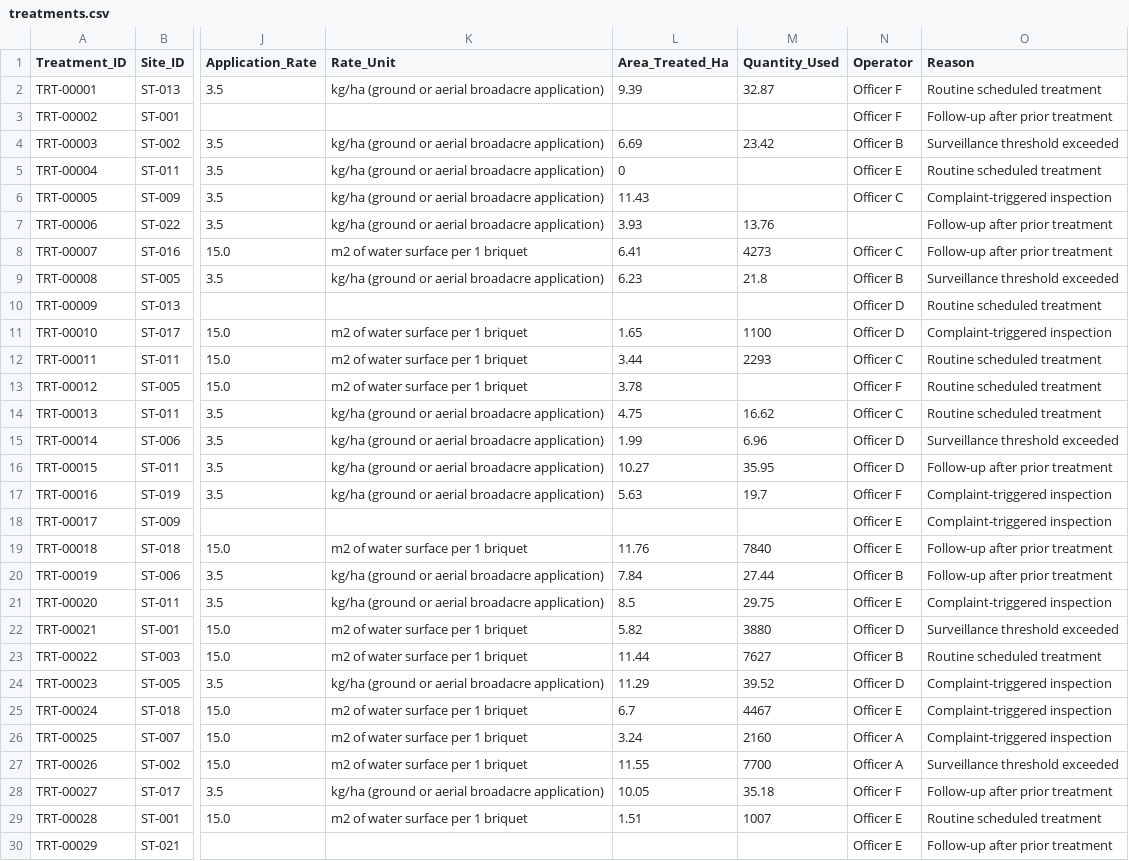
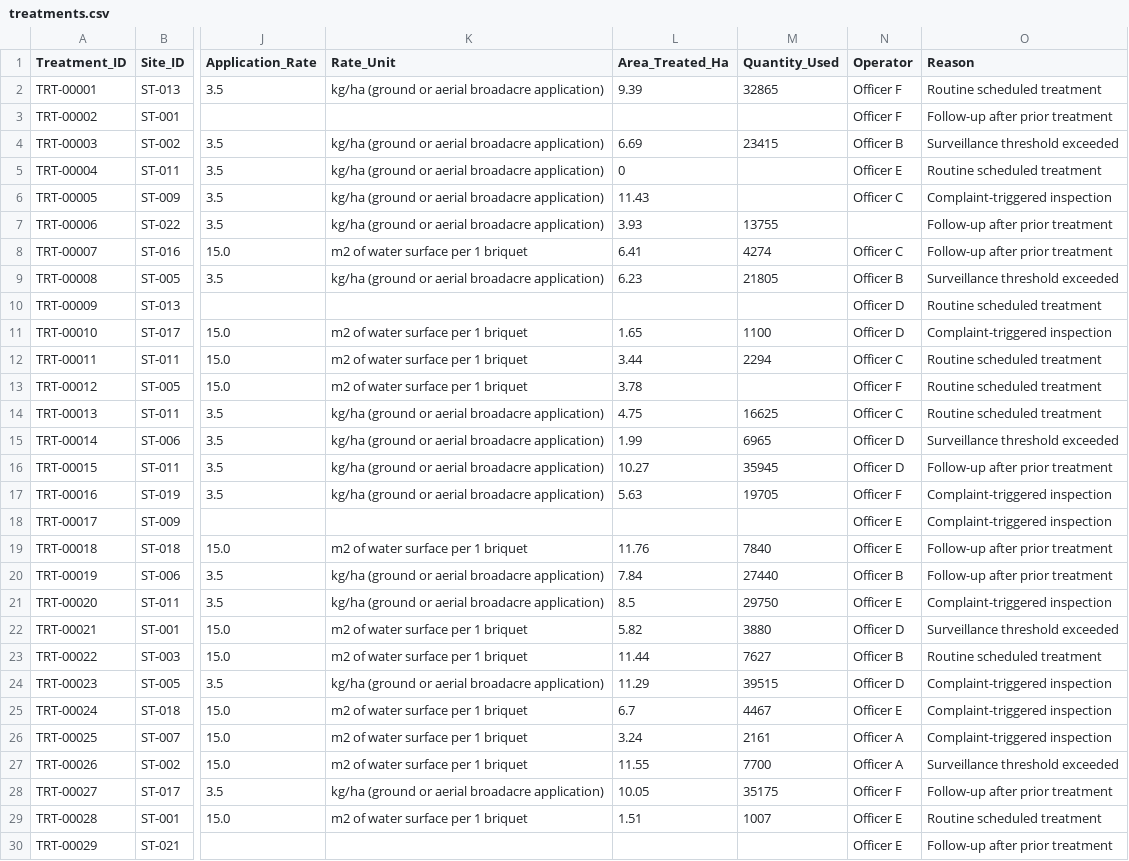
Before and after one commit to AYatesEH/Mosquito-Dashboard, a CSV file: data/raw/treatments.csv, drawn as a sheet; only a part is shown, gaps mark what is left out; the diff covers the shown part only; the diff names each change by its address in the sheet, - before the commit and + after, or states it on an @@ line.

```diff
--- a/data/raw/treatments.csv
+++ b/data/raw/treatments.csv
-M2 (Quantity_Used): 32.87
+M2 (Quantity_Used): 32865
-M4 (Quantity_Used): 23.42
+M4 (Quantity_Used): 23415
-M7 (Quantity_Used): 13.76
+M7 (Quantity_Used): 13755
-M8 (Quantity_Used): 4273
+M8 (Quantity_Used): 4274
-M9 (Quantity_Used): 21.8
+M9 (Quantity_Used): 21805
-M12 (Quantity_Used): 2293
+M12 (Quantity_Used): 2294
-M14 (Quantity_Used): 16.62
+M14 (Quantity_Used): 16625
-M15 (Quantity_Used): 6.96
+M15 (Quantity_Used): 6965
-M16 (Quantity_Used): 35.95
+M16 (Quantity_Used): 35945
-M17 (Quantity_Used): 19.7
+M17 (Quantity_Used): 19705
-M20 (Quantity_Used): 27.44
+M20 (Quantity_Used): 27440
-M21 (Quantity_Used): 29.75
+M21 (Quantity_Used): 29750
-M24 (Quantity_Used): 39.52
+M24 (Quantity_Used): 39515
-M26 (Quantity_Used): 2160
+M26 (Quantity_Used): 2161
-M28 (Quantity_Used): 35.18
+M28 (Quantity_Used): 35175
```
Also changed, not shown: 22 edited cells elsewhere in this file, 4 other files.
